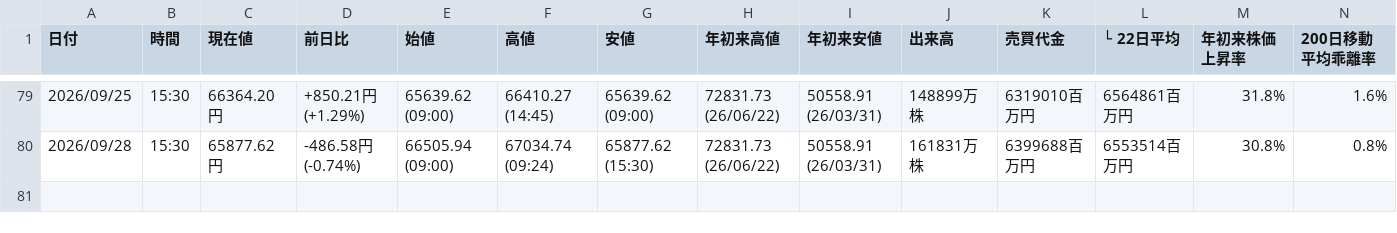
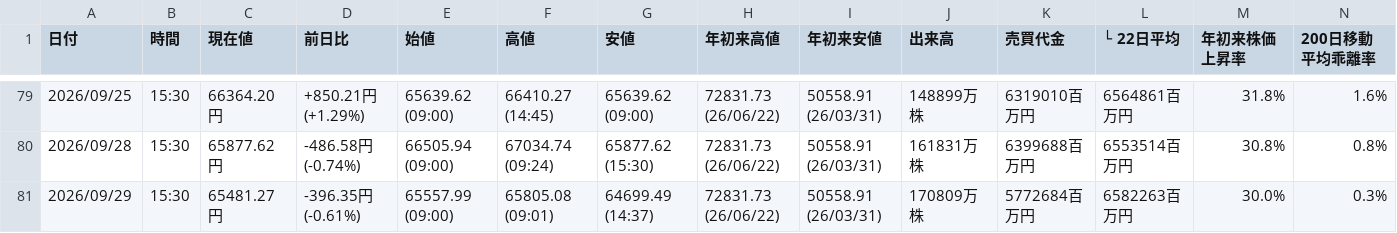
Before and after one commit to sasakijobs-rgb/kabutan-volume-scraper, a CSV file: output/nikkei_avg_data_merged.csv, drawn as a sheet; only a part is shown, gaps mark what is left out.

```diff
--- a/output/nikkei_avg_data_merged.csv
+++ b/output/nikkei_avg_data_merged.csv
@@ -80 +80,2 @@
 2026/09/28,15:30,65877.62円,-486.58円 (-0.74%),66505.94 (09:00),67034.74 (09:24),65877.62 (15:30),72831.73 (26/06/22),50558.91 (26/03/31),161831万株,6399688百万円,6553514百万円,30.8%,0.8%
+2026/09/29,15:30,65481.27円,-396.35円 (-0.61%),65557.99 (09:00),65805.08 (09:01),64699.49 (14:37),72831.73 (26/06/22),50558.91 (26/03/31),170809万株,5772684百万円,6582263百万円,30.0%,0.3%
```
Also changed, not shown: output/nikkei_avg_data.csv, output/nikkei_vi_data_merged.csv, 2 other files.
